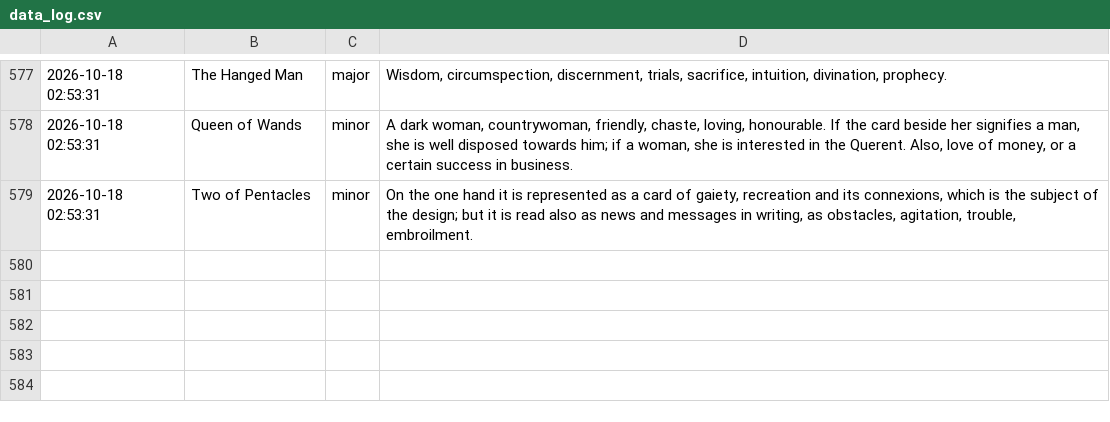
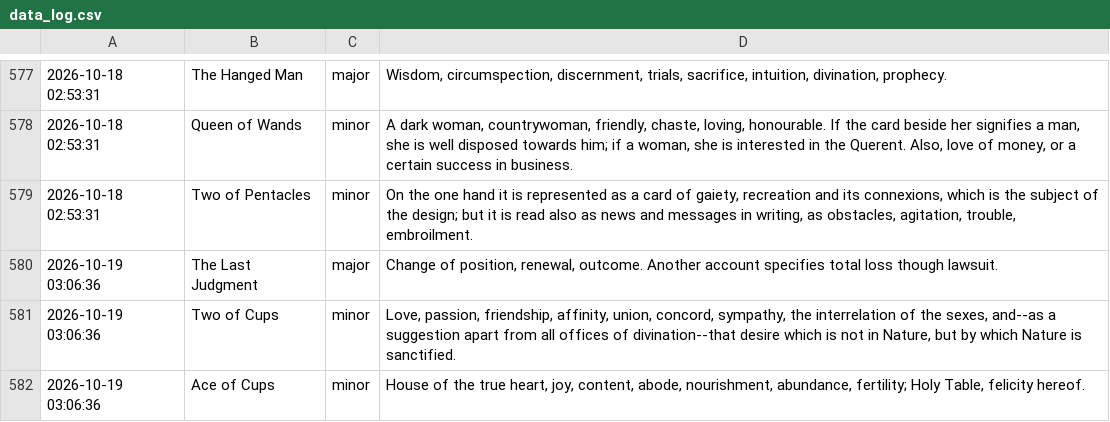
Before and after one commit to prakhar-upadhyay/Daily-Tarot-Scrapper, a CSV file: data_log.csv, drawn as a sheet; only a part is shown, gaps mark what is left out; the diff names each change by its address in the sheet, - before the commit and + after, or states it on an @@ line.

```diff
--- a/data_log.csv
+++ b/data_log.csv
+row 580: 2026-10-19 03:06:36 | The Last Judgment | major | Change of position, renewal, outcome. Another account specifies total loss though lawsuit.
+row 581: 2026-10-19 03:06:36 | Two of Cups | minor | Love, passion, friendship, affinity, union, concord, sympathy, the interrelation of the sexes, and--as a suggestion apart from all offices of divination--that desire which is not in Nature, but by which Nature is sanctified.
+row 582: 2026-10-19 03:06:36 | Ace of Cups | minor | House of the true heart, joy, content, abode, nourishment, abundance, fertility; Holy Table, felicity hereof.
```
